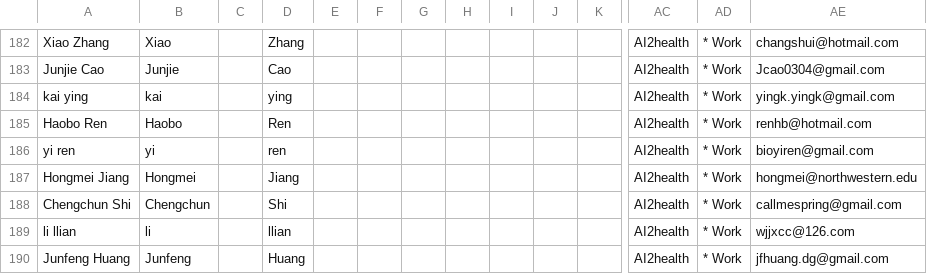
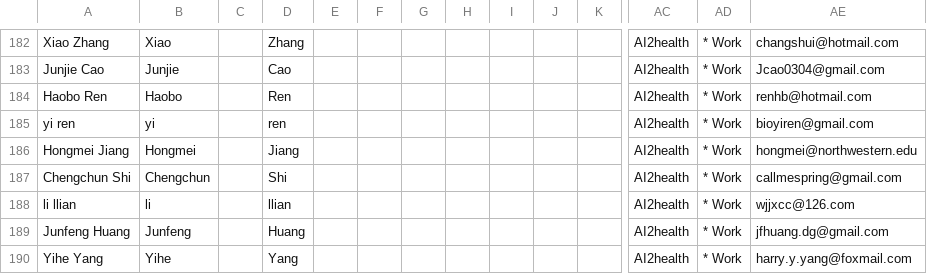
Before and after one commit to Ai2healthcare/Ai2healthcare.github.io, a CSV file: invitation/AI2health-sample-google-contacts-import-ai2health.csv, drawn as a sheet; only a part is shown, gaps mark what is left out; the shorter side is filled out with more unchanged rows; removed rows and columns are numbered as before the commit, all else as after; rows hold the shown columns only; the diff covers the shown part only; the diff names each change by its address in the sheet, - before the commit and + after, or states it on an @@ line.

Commit message:
Update AI2health-sample-google-contacts-import-ai2health.csv

```diff
--- a/invitation/AI2health-sample-google-contacts-import-ai2health.csv
+++ b/invitation/AI2health-sample-google-contacts-import-ai2health.csv
-row 184: kai ying | kai |  | ying |  |  |  |  |  |  |  | AI2health | * Work | yingk.yingk@gmail.com
```
Also changed, not shown: 15 added rows and 42 removed rows elsewhere in this file.
